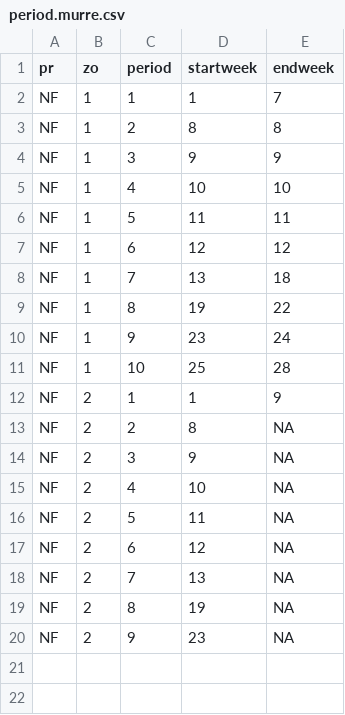
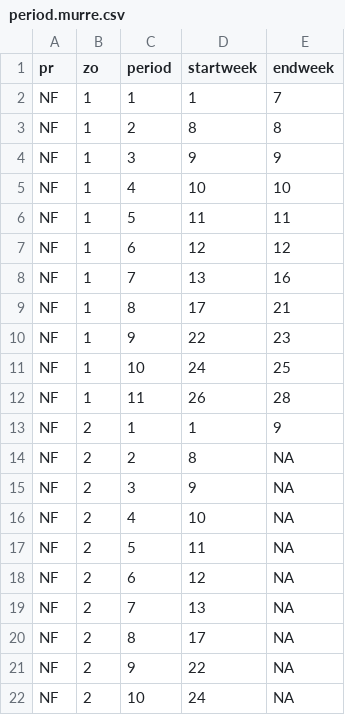
Before and after one commit to AdamCSmithCWS/CWS_National_Harvest_Survey, a CSV file: data/period.murre.csv, drawn as a sheet.

```diff
--- a/data/period.murre.csv
+++ b/data/period.murre.csv
@@ -7,6 +7,7 @@
 "NF",1,6,12,12
-"NF",1,7,13,18
-"NF",1,8,19,22
-"NF",1,9,23,24
-"NF",1,10,25,28
+"NF",1,7,13,16
+"NF",1,8,17,21
+"NF",1,9,22,23
+"NF",1,10,24,25
+"NF",1,11,26,28
 "NF",2,1,1,9
@@ -18,3 +19,4 @@
 "NF",2,7,13,NA
-"NF",2,8,19,NA
-"NF",2,9,23,NA
+"NF",2,8,17,NA
+"NF",2,9,22,NA
+"NF",2,10,24,NA
```
Also changed, not shown: data/period.goose.csv.
